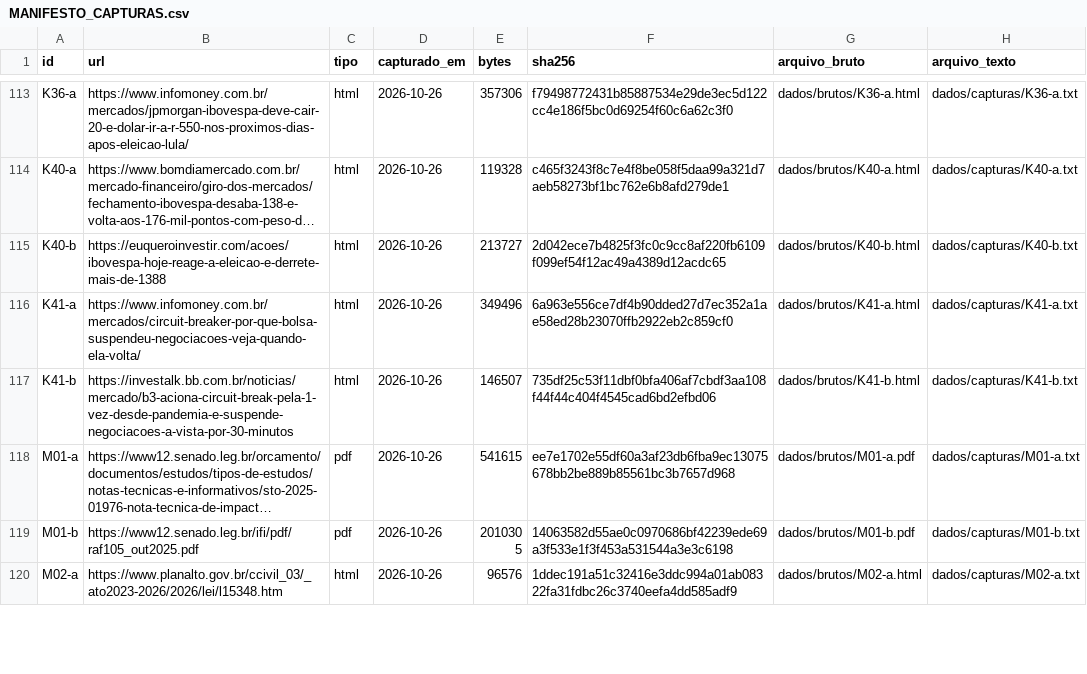
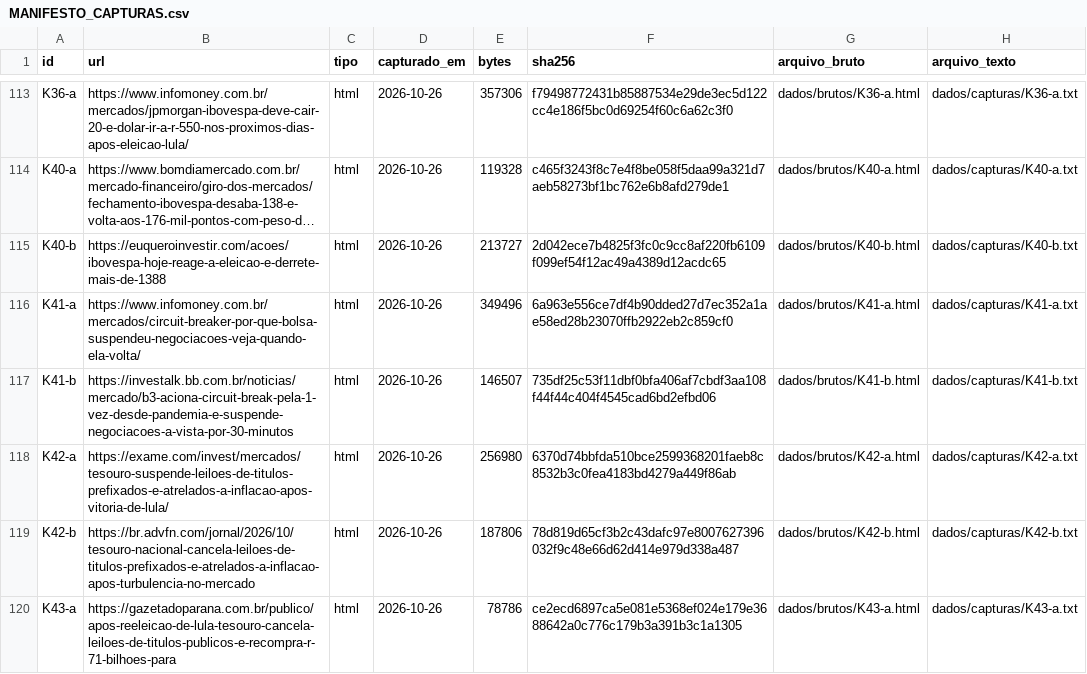
Before and after one commit to Gabriel-Alexandre/economia-brasil-2027-2030, a CSV file: dados/MANIFESTO_CAPTURAS.csv, drawn as a sheet; only a part is shown, gaps mark what is left out; the shorter side is filled out with more unchanged rows; long unchanged cells end in …; the diff covers the shown part only; the diff names each change by its address in the sheet, - before the commit and + after, or states it on an @@ line.

```diff
--- a/dados/MANIFESTO_CAPTURAS.csv
+++ b/dados/MANIFESTO_CAPTURAS.csv
+row 118: K42-a | https://exame.com/invest/mercados/tesouro-suspende-leiloes-de-titulos-prefixados-e-atrelados-a-inflacao-apos-vitoria-de-lula/ | html | 2026-10-26 | 256980 | 6370d74bbfda510bce2599368201faeb8c8532b3c0fea4183bd4279a449f86ab | dados/brutos/K42-a.html | dados/capturas/K42-a.txt
+row 119: K42-b | https://br.advfn.com/jornal/2026/10/tesouro-nacional-cancela-leiloes-de-titulos-prefixados-e-atrelados-a-inflacao-apos-turbulencia-no-mercado | html | 2026-10-26 | 187806 | 78d819d65cf3b2c43dafc97e8007627396032f9c48e66d62d414e979d338a487 | dados/brutos/K42-b.html | dados/capturas/K42-b.txt
+row 120: K43-a | https://gazetadoparana.com.br/publico/apos-reeleicao-de-lula-tesouro-cancela-leiloes-de-titulos-publicos-e-recompra-r-71-bilhoes-para | html | 2026-10-26 | 78786 | ce2ecd6897ca5e081e5368ef024e179e3688642a0c776c179b3a391b3c1a1305 | dados/brutos/K43-a.html | dados/capturas/K43-a.txt
```
Also changed, not shown: 7 added rows elsewhere in this file, dados/evidencias/ACHADOS.csv, dados/evidencias/MEDIDAS_E_PROMESSAS.csv, 23 other files.
